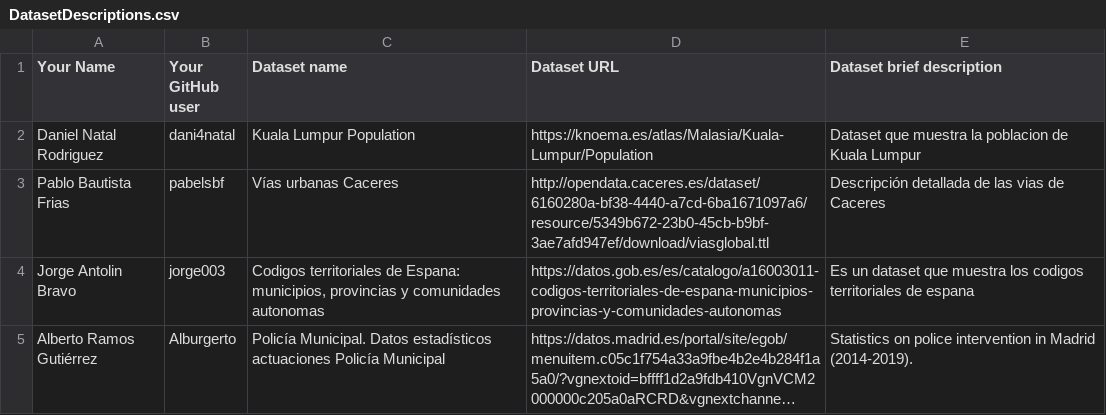
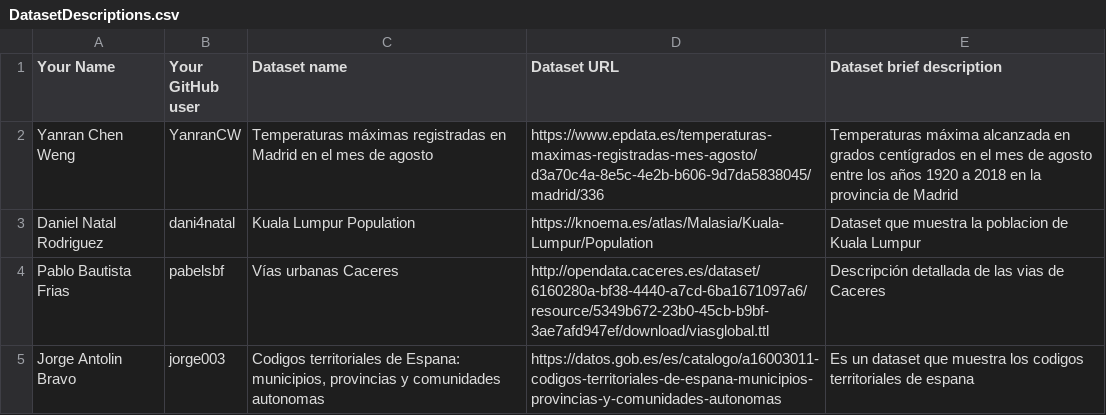
Before and after one commit to FacultadInformatica-LinkedData/Curso2019-2020, a CSV file: Assignment1/DatasetDescriptions.csv, drawn as a sheet; only a part is shown; the shorter side is filled out with more unchanged rows; long unchanged cells end in …; the diff names each change by its address in the sheet, - before the commit and + after, or states it on an @@ line.

Commit message:
Assignment 1 & 2

```diff
--- a/Assignment1/DatasetDescriptions.csv
+++ b/Assignment1/DatasetDescriptions.csv
+row 2: Yanran Chen Weng | YanranCW | Temperaturas máximas registradas en Madrid en el mes de agosto | https://www.epdata.es/temperaturas-maximas-registradas-mes-agosto/d3a70c4a-8e5c-4e2b-b606-9d7da5838045/madrid/336 | Temperaturas máxima alcanzada en grados centígrados en el mes de agosto entre los años 1920 a 2018 en la provincia de Madrid
```
Also changed, not shown: 3 other files.
